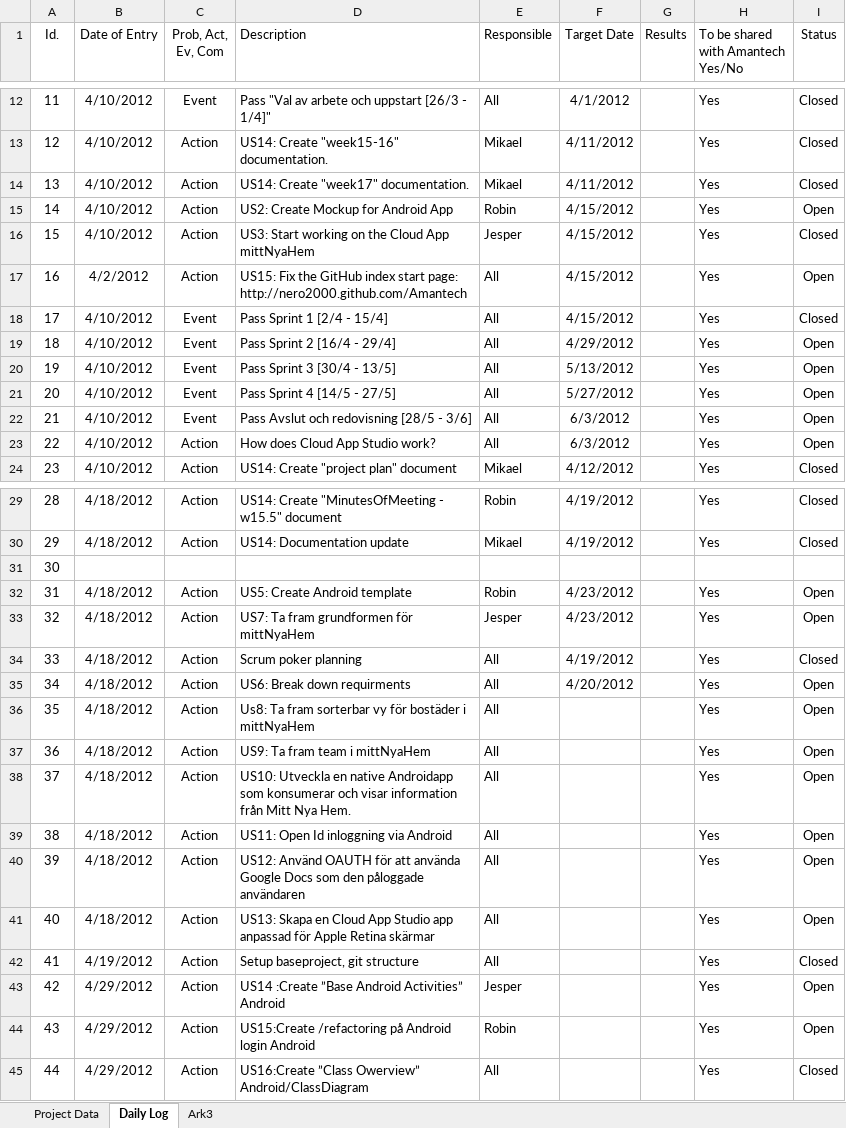
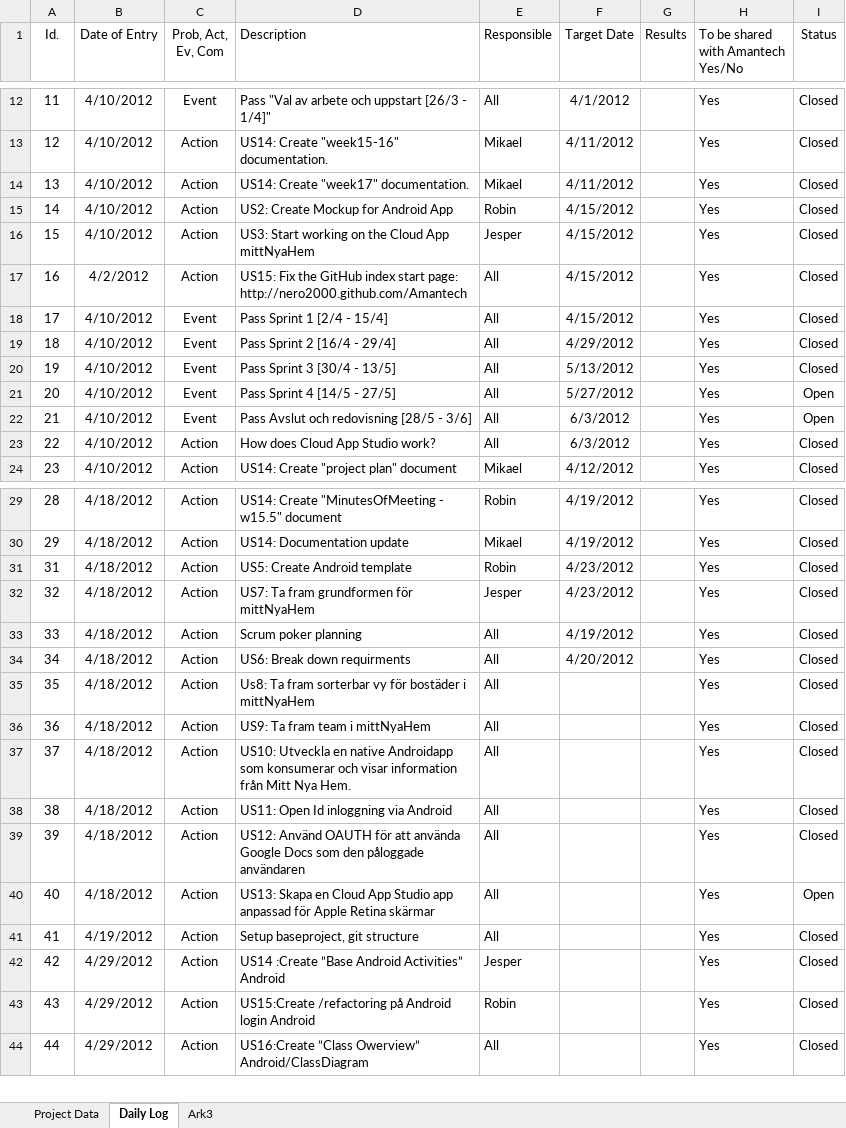
Before and after one commit to nero2000/Amantech, an Excel workbook: Documents/0 Project Managment/Project Daily Log - 2012.xlsx, sheet Daily Log, drawn as a sheet; only a part is shown, gaps mark what is left out; values as stored, in another font and other column widths than the file's, no borders; removed rows and columns are numbered as before the commit, all else as after; the diff covers the shown part only; the diff names each change by its address in the sheet, - before the commit and + after, or states it on an @@ line.

```diff
--- a/Documents/0 Project Managment/Project Daily Log - 2012.xlsx (sheet Daily Log)
+++ b/Documents/0 Project Managment/Project Daily Log - 2012.xlsx (sheet Daily Log)
-I15 (Status): Open
+I15 (Status): Closed
-I17 (Status): Open
+I17 (Status): Closed
-I19:I20 (Status): Open
+I19:I20 (Status): Closed
-I23 (Status): Open
+I23 (Status): Closed
-row 31: 30
-I31:I32 (Status): Open
+I31:I32 (Status): Closed
-I34:I39 (Status): Open
+I34:I39 (Status): Closed
-I42:I43 (Status): Open
+I42:I43 (Status): Closed
```
Also changed, not shown: 2 edited cells elsewhere in this sheet, charts or pictures, Documents/0 Project Managment/Project Plan - 2012.xlsx.
